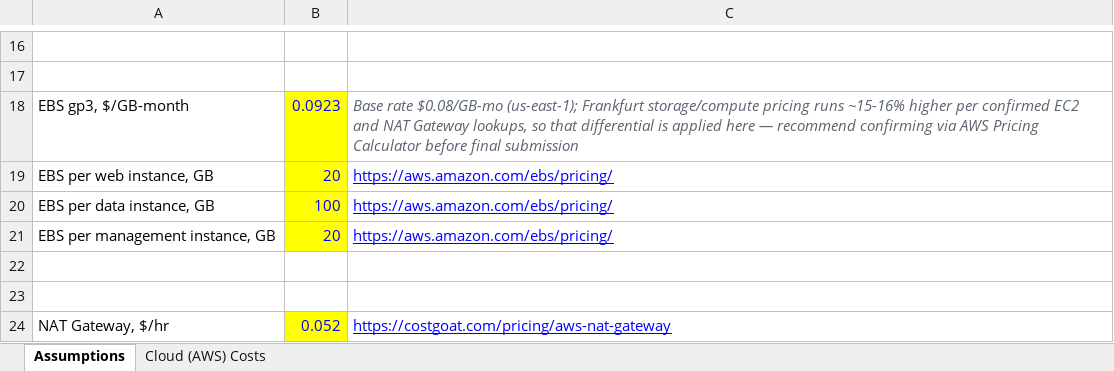
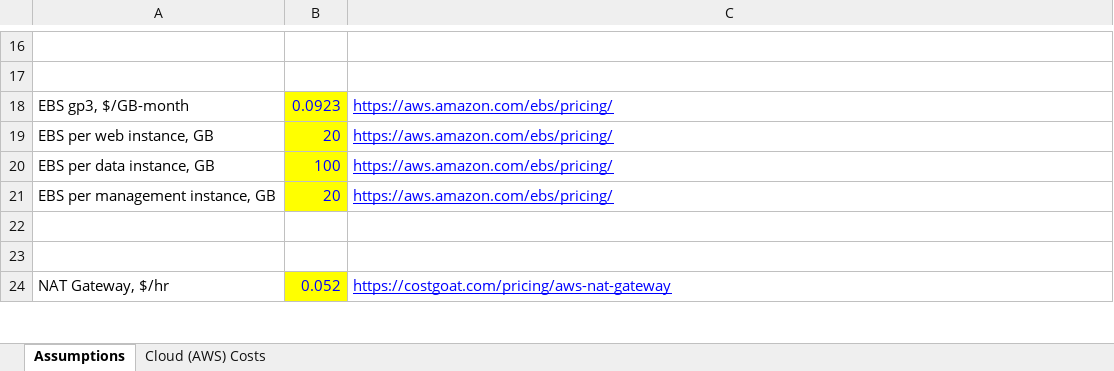
Before and after one commit to SpartakPopov/case-study-1-Innovatech, an Excel workbook: Innovatech_TCO_Comparison_2.xlsx, sheet Assumptions, drawn as a sheet; only a part is shown, gaps mark what is left out; values as stored, in another font and other column widths than the file's, no borders; the diff names each change by its address in the sheet, - before the commit and + after, or states it on an @@ line.

```diff
--- a/Innovatech_TCO_Comparison_2.xlsx (sheet Assumptions)
+++ b/Innovatech_TCO_Comparison_2.xlsx (sheet Assumptions)
-C18: Base rate $0.08/GB-mo (us-east-1); Frankfurt storage/compute pricing runs ~15-16% higher per confirmed EC2 and NAT Gateway lookups, so that differential is applied here — recommend confirming via AWS Pricing Calculator before final submission
+C18: https://aws.amazon.com/ebs/pricing/
@@ C18 italic: on → off, underline: off → on, text colour: #5B6470 → #0000FF @@
```
Also changed, not shown: 40 other files.
